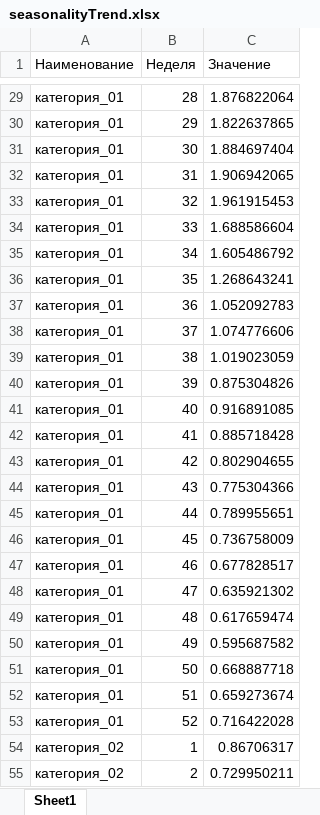
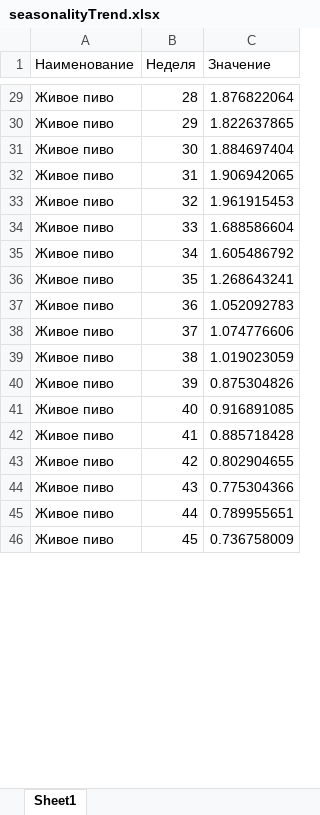
Before and after one commit to Kujavia/SputnikPro_test_2_2, an Excel workbook: images/demo_file/seasonalityTrend.xlsx, sheet Sheet1, drawn as a sheet; only a part is shown, gaps mark what is left out; values as stored, in another font and other column widths than the file's, no borders; removed rows and columns are numbered as before the commit, all else as after; the diff covers the shown part only; the diff names each change by its address in the sheet, - before the commit and + after, or states it on an @@ line.

```diff
--- a/images/demo_file/seasonalityTrend.xlsx (sheet Sheet1)
+++ b/images/demo_file/seasonalityTrend.xlsx (sheet Sheet1)
-A29:A46 (Наименование): категория_01
+A29:A46 (Наименование): Живое пиво
-row 47: категория_01 | 46 | 0.677828517
-row 48: категория_01 | 47 | 0.635921302
-row 49: категория_01 | 48 | 0.617659474
-row 50: категория_01 | 49 | 0.595687582
-row 51: категория_01 | 50 | 0.668887718
-row 52: категория_01 | 51 | 0.659273674
-row 53: категория_01 | 52 | 0.716422028
-row 54: категория_02 | 1 | 0.86706317
-row 55: категория_02 | 2 | 0.729950211
```
Also changed, not shown: 84 added rows, 75 removed rows and 262 edited cells elsewhere in this sheet, images/demo_file/newProducts1.xlsx, images/demo_file/seasonalityAvg.xlsx, 13 other files.
